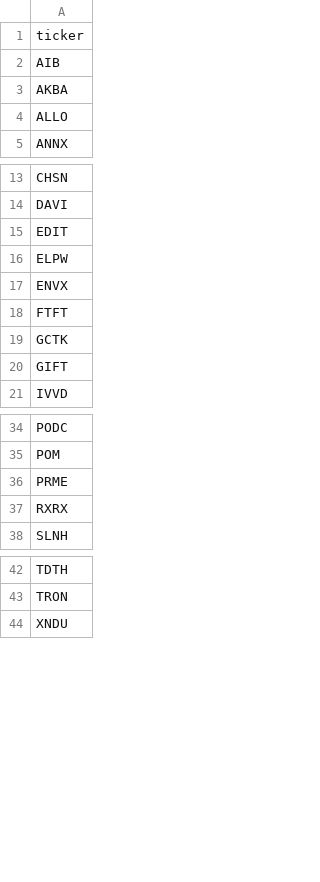
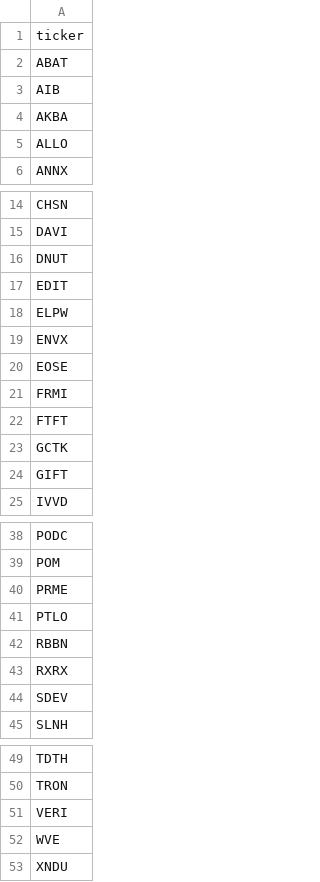
Before and after one commit to aligaam2-art/pennybot, a CSV file: journal/days/2026-10-28/movers.csv, drawn as a sheet; only a part is shown, gaps mark what is left out; the diff names each change by its address in the sheet, - before the commit and + after, or states it on an @@ line.

```diff
--- a/journal/days/2026-10-28/movers.csv
+++ b/journal/days/2026-10-28/movers.csv
+row 2: ABAT
+row 16: DNUT
+row 20: EOSE
+row 21: FRMI
+row 41: PTLO
+row 42: RBBN
+row 44: SDEV
+row 51: VERI
+row 52: WVE
```
Also changed, not shown: journal/days/2026-10-28/watchlist.csv, 1 other file.
